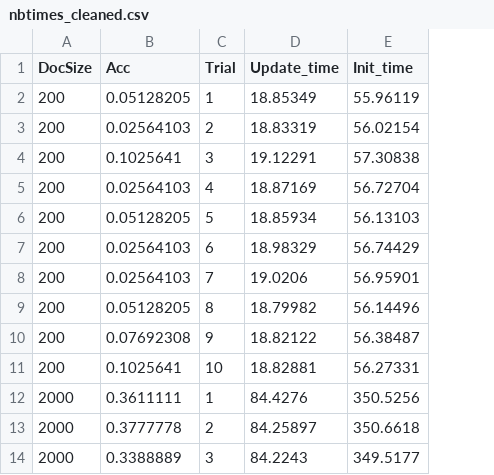
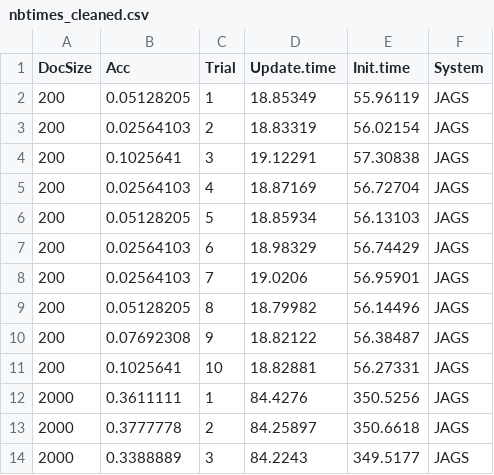
Before and after one commit to zaxtax/naive_bayes, a CSV file: nbtimes_cleaned.csv, drawn as a sheet; only a part is shown; the diff names each change by its address in the sheet, - before the commit and + after, or states it on an @@ line.

Commit message:
Include System column

```diff
--- a/nbtimes_cleaned.csv
+++ b/nbtimes_cleaned.csv
+column F (System), rows 2-14: all JAGS
-D1: Update_time
+D1: Update.time
-E1: Init_time
+E1: Init.time
```
